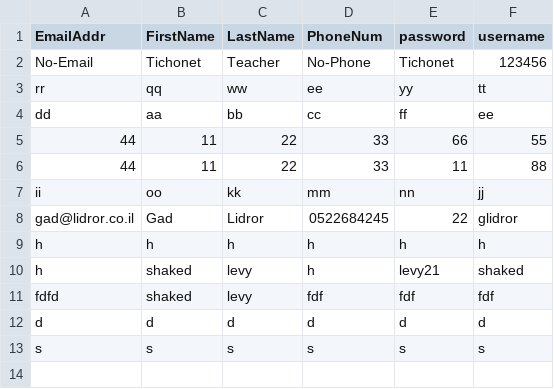
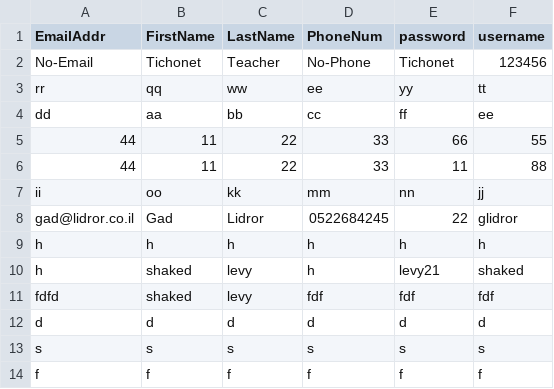
Before and after one commit to shaked2/Photo-Album2, a CSV file: Photo Album2/Photo_Album2/static/Data/users.csv, drawn as a sheet; the diff names each change by its address in the sheet, - before the commit and + after, or states it on an @@ line.

```diff
--- a/Photo Album2/Photo_Album2/static/Data/users.csv
+++ b/Photo Album2/Photo_Album2/static/Data/users.csv
+row 14: f | f | f | f | f | f
```
Also changed, not shown: 3 other files.
